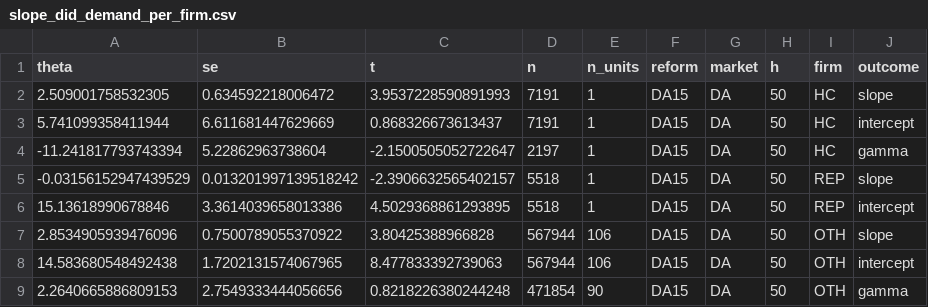
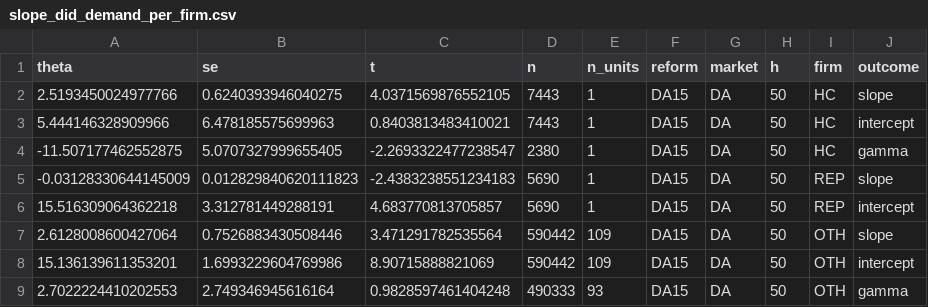
Before and after one commit to PabloParamioPerez/mtu15_project, a CSV file: results/regressions/bid/mtu15_critical_flat/slope_did_demand_per_firm.csv, drawn as a sheet; only a part is shown; the diff covers the shown part only.

```diff
--- a/results/regressions/bid/mtu15_critical_flat/slope_did_demand_per_firm.csv
+++ b/results/regressions/bid/mtu15_critical_flat/slope_did_demand_per_firm.csv
@@ -1,9 +1,9 @@
 theta,se,t,n,n_units,reform,market,h,firm,outcome
-2.509001758532305,0.634592218006472,3.9537228590891993,7191,1,DA15,DA,50,HC,slope
-5.741099358411944,6.611681447629669,0.868326673613437,7191,1,DA15,DA,50,HC,intercept
--11.241817793743394,5.22862963738604,-2.1500505052722647,2197,1,DA15,DA,50,HC,gamma
--0.03156152947439529,0.013201997139518242,-2.3906632565402157,5518,1,DA15,DA,50,REP,slope
-15.13618990678846,3.3614039658013386,4.5029368861293895,5518,1,DA15,DA,50,REP,intercept
-2.8534905939476096,0.7500789055370922,3.80425388966828,567944,106,DA15,DA,50,OTH,slope
-14.583680548492438,1.7202131574067965,8.477833392739063,567944,106,DA15,DA,50,OTH,intercept
-2.2640665886809153,2.7549333444056656,0.8218226380244248,471854,90,DA15,DA,50,OTH,gamma
+2.5193450024977766,0.6240393946040275,4.0371569876552105,7443,1,DA15,DA,50,HC,slope
+5.444146328909966,6.478185575699963,0.8403813483410021,7443,1,DA15,DA,50,HC,intercept
+-11.507177462552875,5.0707327999655405,-2.2693322477238547,2380,1,DA15,DA,50,HC,gamma
+-0.03128330644145009,0.012829840620111823,-2.4383238551234183,5690,1,DA15,DA,50,REP,slope
+15.516309064362218,3.312781449288191,4.683770813705857,5690,1,DA15,DA,50,REP,intercept
+2.6128008600427064,0.7526883430508446,3.471291782535564,590442,109,DA15,DA,50,OTH,slope
+15.136139611353201,1.6993229604769986,8.90715888821069,590442,109,DA15,DA,50,OTH,intercept
+2.7022224410202553,2.749346945616164,0.9828597461404248,490333,93,DA15,DA,50,OTH,gamma
```
Also changed, not shown: 45 edited cells elsewhere in this file, results/regressions/bid/mtu15_critical_flat/slope_did_bandwidth.csv, results/regressions/bid/mtu15_critical_flat/slope_did_demand_per_class.csv, 4 other files.
